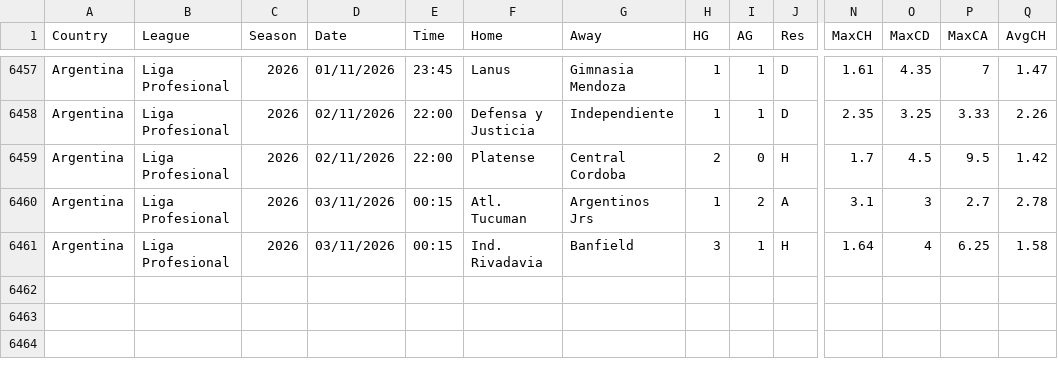
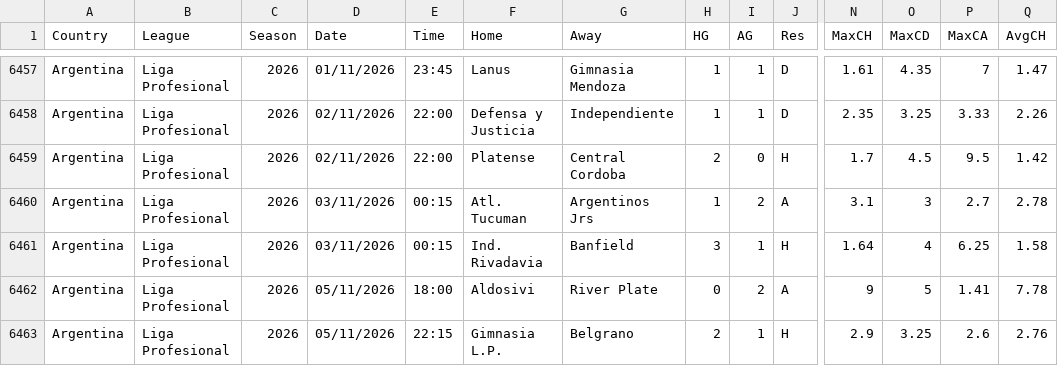
Before and after one commit to alprnozdmir/Alperen-cloud, a CSV file: data/ARG.csv, drawn as a sheet; only a part is shown, gaps mark what is left out; rows hold the shown columns only; the diff names each change by its address in the sheet, - before the commit and + after, or states it on an @@ line.

```diff
--- a/data/ARG.csv
+++ b/data/ARG.csv
+row 6462: Argentina | Liga Profesional | 2026 | 05/11/2026 | 18:00 | Aldosivi | River Plate | 0 | 2 | A | 9 | 5 | 1.41 | 7.78
+row 6463: Argentina | Liga Profesional | 2026 | 05/11/2026 | 22:15 | Gimnasia L.P. | Belgrano | 2 | 1 | H | 2.9 | 3.25 | 2.6 | 2.76
```
Also changed, not shown: data/B1_2627.csv, data/BRA.csv, 2 other files.
